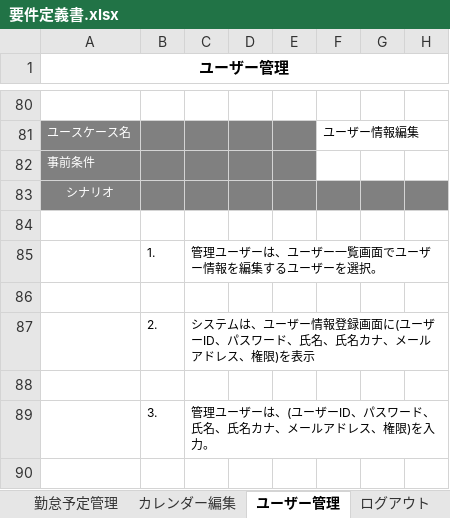
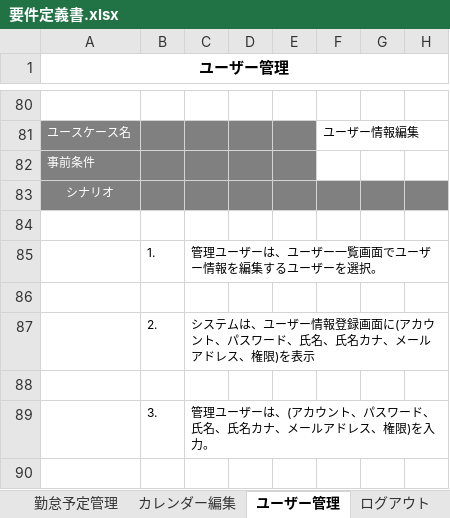
Before and after one commit to glambizm/connectyee, an Excel workbook: 20 要件/要件定義書.xlsx, sheet ユーザー管理, drawn as a sheet; only a part is shown, gaps mark what is left out; values as stored, in another font and other column widths than the file's, no borders; charts and pictures not drawn; the diff covers the shown part only; the diff names each change by its address in the sheet, - before the commit and + after, or states it on an @@ line.

```diff
--- a/20 要件/要件定義書.xlsx (sheet ユーザー管理)
+++ b/20 要件/要件定義書.xlsx (sheet ユーザー管理)
-C87: …画面に(ユーザーID、パスワ…
+C87: …画面に(アカウント、パスワ…
-C89: 管理ユーザーは、(ユーザーID、パスワード、氏名、氏名カナ、メールアドレス、権限)を入力。
+C89: 管理ユーザーは、(アカウント、パスワード、氏名、氏名カナ、メールアドレス、権限)を入力。
```
Also changed, not shown: 8 edited cells elsewhere in this sheet, charts or pictures, 1 other file.
